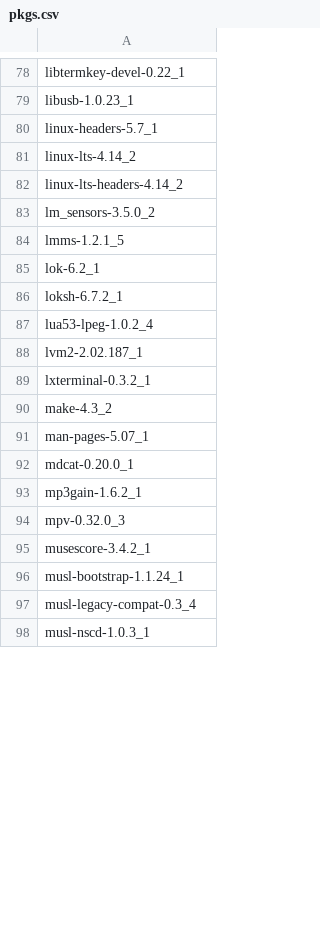
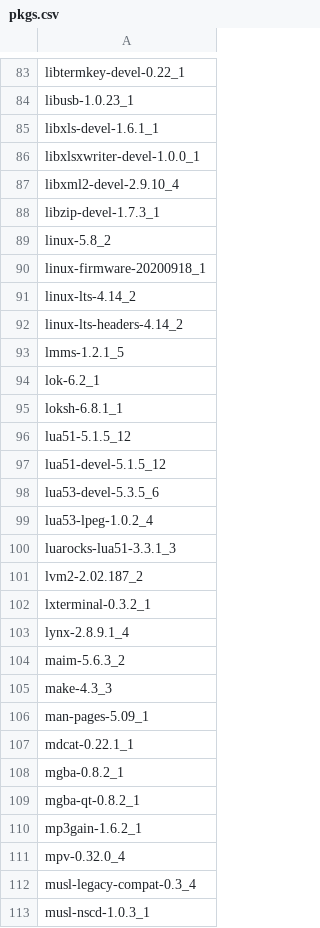
Before and after one commit to jyand/xrc, a CSV file: Void/pkgs.csv, drawn as a sheet; only a part is shown, gaps mark what is left out; the diff covers the shown part only.

```diff
--- a/Void/pkgs.csv
+++ b/Void/pkgs.csv
@@ -79,19 +84,29 @@ libtermkey-devel-0.22_1
 libusb-1.0.23_1
-linux-headers-5.7_1
+libxls-devel-1.6.1_1
+libxlsxwriter-devel-1.0.0_1
+libxml2-devel-2.9.10_4
+libzip-devel-1.7.3_1
+linux-5.8_2
+linux-firmware-20200918_1
 linux-lts-4.14_2
 linux-lts-headers-4.14_2
-lm_sensors-3.5.0_2
 lmms-1.2.1_5
 lok-6.2_1
-loksh-6.7.2_1
+loksh-6.8.1_1
+lua51-5.1.5_12
+lua51-devel-5.1.5_12
+lua53-devel-5.3.5_6
 lua53-lpeg-1.0.2_4
-lvm2-2.02.187_1
+luarocks-lua51-3.3.1_3
+lvm2-2.02.187_2
 lxterminal-0.3.2_1
-make-4.3_2
-man-pages-5.07_1
-mdcat-0.20.0_1
+lynx-2.8.9.1_4
+maim-5.6.3_2
+make-4.3_3
+man-pages-5.09_1
+mdcat-0.22.1_1
+mgba-0.8.2_1
+mgba-qt-0.8.2_1
 mp3gain-1.6.2_1
-mpv-0.32.0_3
-musescore-3.4.2_1
-musl-bootstrap-1.1.24_1
+mpv-0.32.0_4
 musl-legacy-compat-0.3_4
```
Also changed, not shown: 29 added rows, 10 removed rows and 75 edited cells elsewhere in this file, 3 other files.
